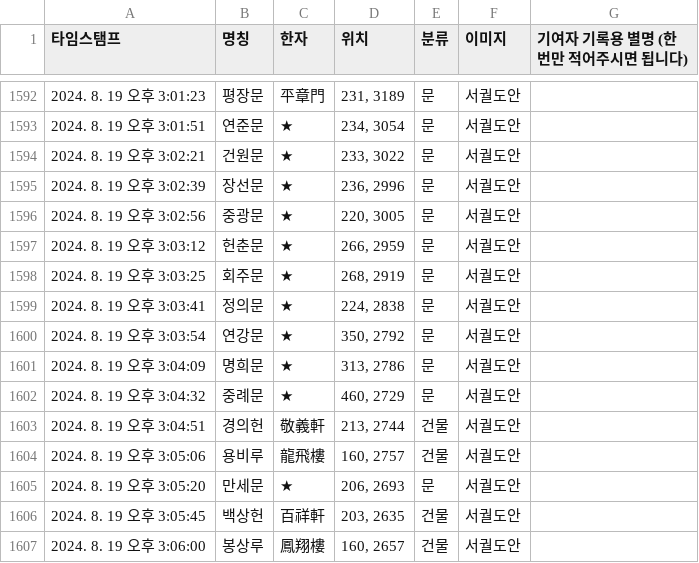
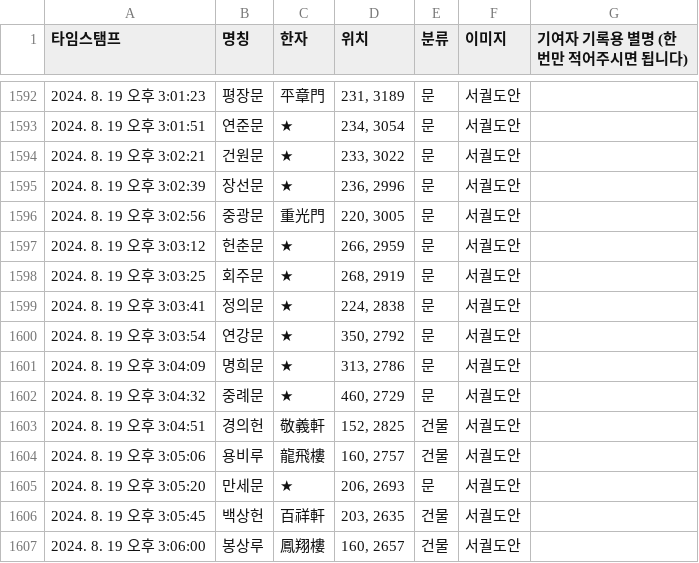
Before and after one commit to lee-han/lee-han.github.io, a CSV file: asset/csv/data.csv, drawn as a sheet; only a part is shown, gaps mark what is left out; the diff covers the shown part only.

```diff
--- a/asset/csv/data.csv
+++ b/asset/csv/data.csv
@@ -1595,3 +1595,3 @@
 2024. 8. 19 오후 3:02:39,장선문,★,"236, 2996",문,서궐도안,
-2024. 8. 19 오후 3:02:56,중광문,★,"220, 3005",문,서궐도안,
+2024. 8. 19 오후 3:02:56,중광문,重光門,"220, 3005",문,서궐도안,
 2024. 8. 19 오후 3:03:12,헌춘문,★,"266, 2959",문,서궐도안,
@@ -1602,3 +1602,3 @@
 2024. 8. 19 오후 3:04:32,중례문,★,"460, 2729",문,서궐도안,
-2024. 8. 19 오후 3:04:51,경의헌,敬義軒,"213, 2744",건물,서궐도안,
+2024. 8. 19 오후 3:04:51,경의헌,敬義軒,"152, 2825",건물,서궐도안,
 2024. 8. 19 오후 3:05:06,용비루,龍飛樓,"160, 2757",건물,서궐도안,
```
Also changed, not shown: 13 edited cells elsewhere in this file.
